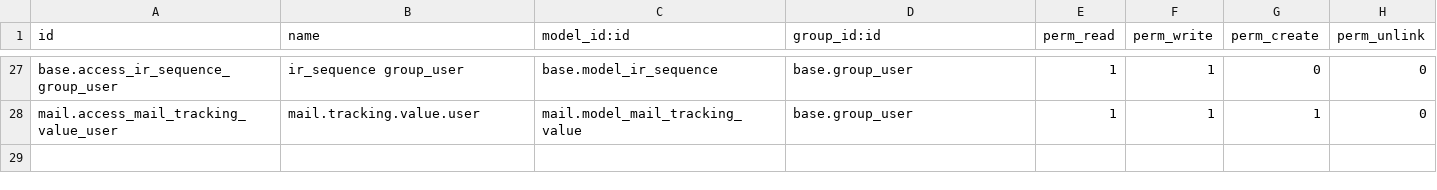
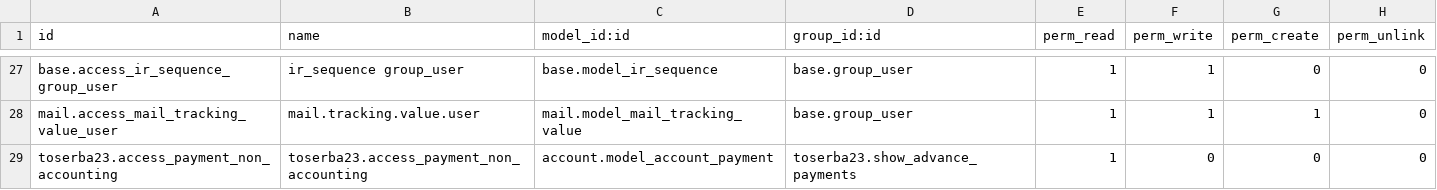
Before and after one commit to rythe77/odoo11_customized, a CSV file: toserba23/security/ir.model.access.csv, drawn as a sheet; only a part is shown, gaps mark what is left out; the diff names each change by its address in the sheet, - before the commit and + after, or states it on an @@ line.

Commit message:
Auto invoice and specific request for purchasing, sale advance payment security, various report update, product category view

```diff
--- a/toserba23/security/ir.model.access.csv
+++ b/toserba23/security/ir.model.access.csv
+row 29: toserba23.access_payment_non_accounting | toserba23.access_payment_non_accounting | account.model_account_payment | toserba23.show_advance_payments | 1 | 0 | 0 | 0
```
Also changed, not shown: 27 other files.
